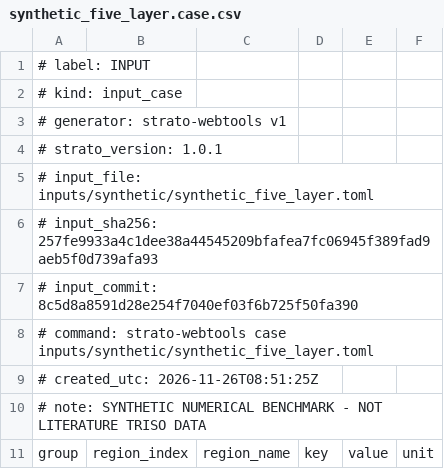
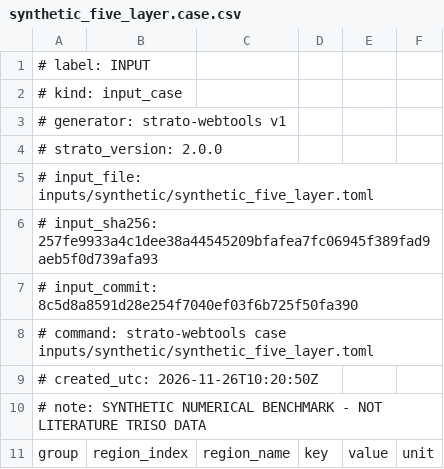
Before and after one commit to weewzr/STRATO, a CSV file: web/public/data/synthetic_five_layer.case.csv, drawn as a sheet; only a part is shown.

```diff
--- a/web/public/data/synthetic_five_layer.case.csv
+++ b/web/public/data/synthetic_five_layer.case.csv
@@ -3,3 +3,3 @@
 # generator: strato-webtools v1
-# strato_version: 1.0.1
+# strato_version: 2.0.0
 # input_file: inputs/synthetic/synthetic_five_layer.toml
@@ -8,3 +8,3 @@
 # command: strato-webtools case inputs/synthetic/synthetic_five_layer.toml
-# created_utc: 2026-11-26T08:51:25Z
+# created_utc: 2026-11-26T10:20:50Z
 # note: SYNTHETIC NUMERICAL BENCHMARK - NOT LITERATURE TRISO DATA
```
Also changed, not shown: web/public/data/agr1_reference_geometry.csv, web/public/data/btcs_independent_check.csv, 42 other files.
